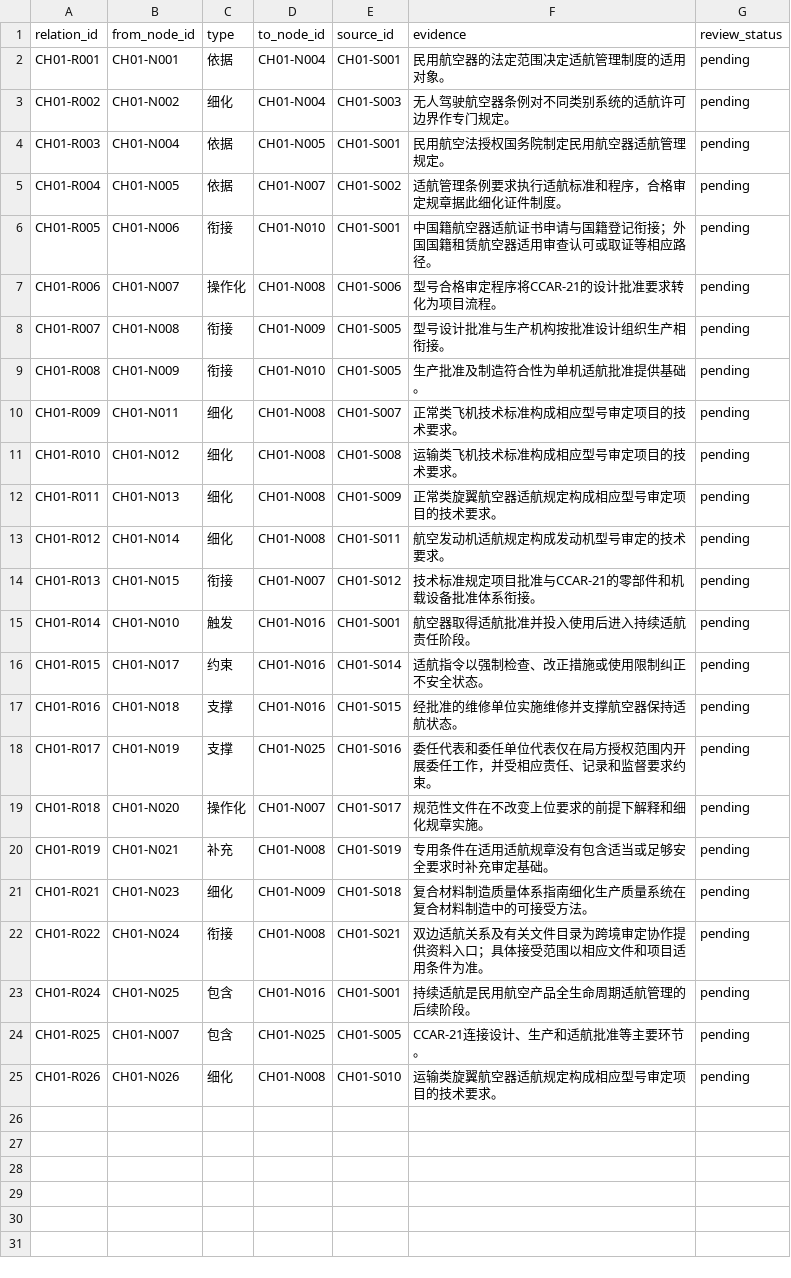
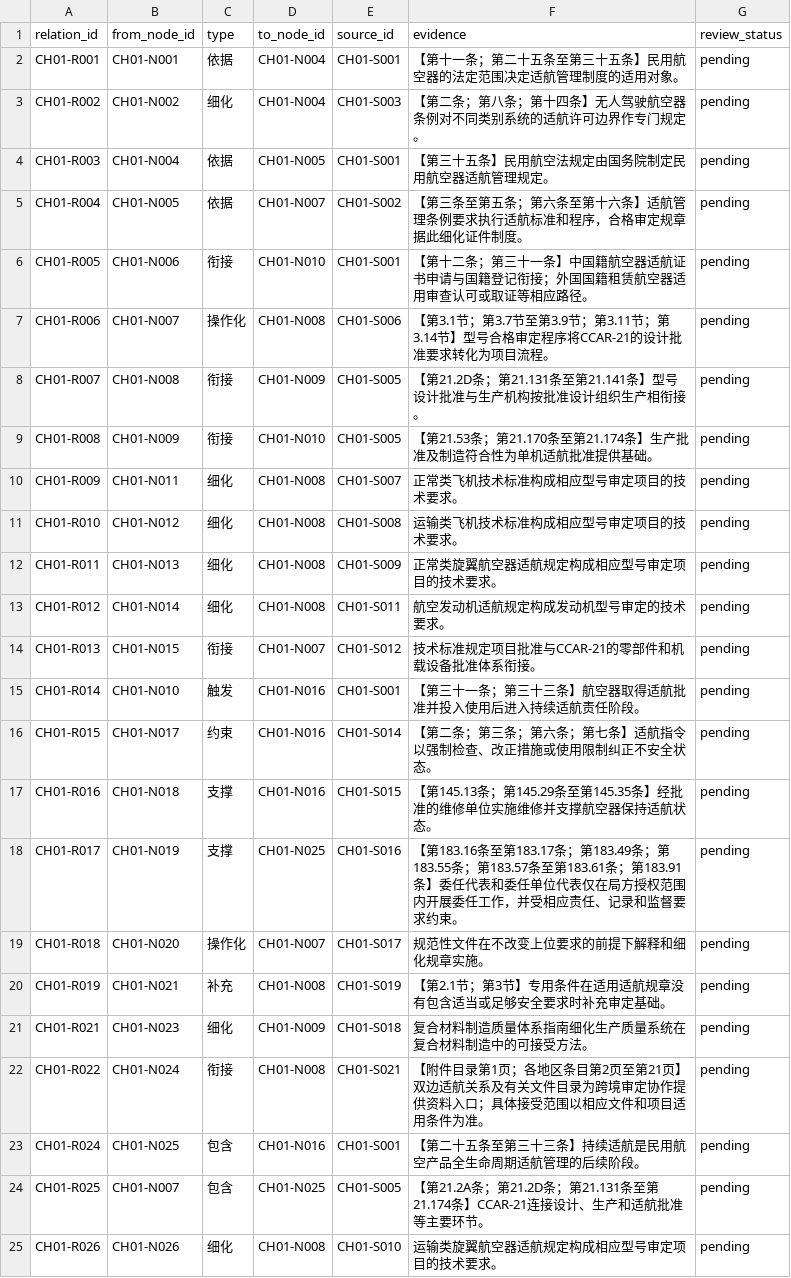
Before and after one commit to TuZ1206/airworthiness, a CSV file: data/chapters/ch01/relations.csv, drawn as a sheet.

Commit message:
data: record chapter 1 source originals and locators

```diff
--- a/data/chapters/ch01/relations.csv
+++ b/data/chapters/ch01/relations.csv
@@ -1,10 +1,10 @@
 relation_id,from_node_id,type,to_node_id,source_id,evidence,review_status
-CH01-R001,CH01-N001,依据,CH01-N004,CH01-S001,民用航空器的法定范围决定适航管理制度的适用对象。,pending
-CH01-R002,CH01-N002,细化,CH01-N004,CH01-S003,无人驾驶航空器条例对不同类别系统的适航许可边界作专门规定。,pending
-CH01-R003,CH01-N004,依据,CH01-N005,CH01-S001,民用航空法授权国务院制定民用航空器适航管理规定。,pending
-CH01-R004,CH01-N005,依据,CH01-N007,CH01-S002,适航管理条例要求执行适航标准和程序，合格审定规章据此细化证件制度。,pending
-CH01-R005,CH01-N006,衔接,CH01-N010,CH01-S001,中国籍航空器适航证书申请与国籍登记衔接；外国国籍租赁航空器适用审查认可或取证等相应路径。,pending
-CH01-R006,CH01-N007,操作化,CH01-N008,CH01-S006,型号合格审定程序将CCAR-21的设计批准要求转化为项目流程。,pending
-CH01-R007,CH01-N008,衔接,CH01-N009,CH01-S005,型号设计批准与生产机构按批准设计组织生产相衔接。,pending
-CH01-R008,CH01-N009,衔接,CH01-N010,CH01-S005,生产批准及制造符合性为单机适航批准提供基础。,pending
+CH01-R001,CH01-N001,依据,CH01-N004,CH01-S001,【第十一条；第二十五条至第三十五条】民用航空器的法定范围决定适航管理制度的适用对象。,pending
+CH01-R002,CH01-N002,细化,CH01-N004,CH01-S003,【第二条；第八条；第十四条】无人驾驶航空器条例对不同类别系统的适航许可边界作专门规定。,pending
+CH01-R003,CH01-N004,依据,CH01-N005,CH01-S001,【第三十五条】民用航空法规定由国务院制定民用航空器适航管理规定。,pending
+CH01-R004,CH01-N005,依据,CH01-N007,CH01-S002,【第三条至第五条；第六条至第十六条】适航管理条例要求执行适航标准和程序，合格审定规章据此细化证件制度。,pending
+CH01-R005,CH01-N006,衔接,CH01-N010,CH01-S001,【第十二条；第三十一条】中国籍航空器适航证书申请与国籍登记衔接；外国国籍租赁航空器适用审查认可或取证等相应路径。,pending
+CH01-R006,CH01-N007,操作化,CH01-N008,CH01-S006,【第3.1节；第3.7节至第3.9节；第3.11节；第3.14节】型号合格审定程序将CCAR-21的设计批准要求转化为项目流程。,pending
+CH01-R007,CH01-N008,衔接,CH01-N009,CH01-S005,【第21.2D条；第21.131条至第21.141条】型号设计批准与生产机构按批准设计组织生产相衔接。,pending
+CH01-R008,CH01-N009,衔接,CH01-N010,CH01-S005,【第21.53条；第21.170条至第21.174条】生产批准及制造符合性为单机适航批准提供基础。,pending
 CH01-R009,CH01-N011,细化,CH01-N008,CH01-S007,正常类飞机技术标准构成相应型号审定项目的技术要求。,pending
@@ -14,12 +14,12 @@ CH01-R012,CH01-N014,细化,CH01-N008,CH01-S011,航空发动机适航规定构成
 CH01-R013,CH01-N015,衔接,CH01-N007,CH01-S012,技术标准规定项目批准与CCAR-21的零部件和机载设备批准体系衔接。,pending
-CH01-R014,CH01-N010,触发,CH01-N016,CH01-S001,航空器取得适航批准并投入使用后进入持续适航责任阶段。,pending
-CH01-R015,CH01-N017,约束,CH01-N016,CH01-S014,适航指令以强制检查、改正措施或使用限制纠正不安全状态。,pending
-CH01-R016,CH01-N018,支撑,CH01-N016,CH01-S015,经批准的维修单位实施维修并支撑航空器保持适航状态。,pending
-CH01-R017,CH01-N019,支撑,CH01-N025,CH01-S016,委任代表和委任单位代表仅在局方授权范围内开展委任工作，并受相应责任、记录和监督要求约束。,pending
+CH01-R014,CH01-N010,触发,CH01-N016,CH01-S001,【第三十一条；第三十三条】航空器取得适航批准并投入使用后进入持续适航责任阶段。,pending
+CH01-R015,CH01-N017,约束,CH01-N016,CH01-S014,【第二条；第三条；第六条；第七条】适航指令以强制检查、改正措施或使用限制纠正不安全状态。,pending
+CH01-R016,CH01-N018,支撑,CH01-N016,CH01-S015,【第145.13条；第145.29条至第145.35条】经批准的维修单位实施维修并支撑航空器保持适航状态。,pending
+CH01-R017,CH01-N019,支撑,CH01-N025,CH01-S016,【第183.16条至第183.17条；第183.49条；第183.55条；第183.57条至第183.61条；第183.91条】委任代表和委任单位代表仅在局方授权范围内开展委任工作，并受相应责任、记录和监督要求约束。,pending
 CH01-R018,CH01-N020,操作化,CH01-N007,CH01-S017,规范性文件在不改变上位要求的前提下解释和细化规章实施。,pending
-CH01-R019,CH01-N021,补充,CH01-N008,CH01-S019,专用条件在适用适航规章没有包含适当或足够安全要求时补充审定基础。,pending
+CH01-R019,CH01-N021,补充,CH01-N008,CH01-S019,【第2.1节；第3节】专用条件在适用适航规章没有包含适当或足够安全要求时补充审定基础。,pending
 CH01-R021,CH01-N023,细化,CH01-N009,CH01-S018,复合材料制造质量体系指南细化生产质量系统在复合材料制造中的可接受方法。,pending
-CH01-R022,CH01-N024,衔接,CH01-N008,CH01-S021,双边适航关系及有关文件目录为跨境审定协作提供资料入口；具体接受范围以相应文件和项目适用条件为准。,pending
-CH01-R024,CH01-N025,包含,CH01-N016,CH01-S001,持续适航是民用航空产品全生命周期适航管理的后续阶段。,pending
-CH01-R025,CH01-N007,包含,CH01-N025,CH01-S005,CCAR-21连接设计、生产和适航批准等主要环节。,pending
+CH01-R022,CH01-N024,衔接,CH01-N008,CH01-S021,【附件目录第1页；各地区条目第2页至第21页】双边适航关系及有关文件目录为跨境审定协作提供资料入口；具体接受范围以相应文件和项目适用条件为准。,pending
+CH01-R024,CH01-N025,包含,CH01-N016,CH01-S001,【第二十五条至第三十三条】持续适航是民用航空产品全生命周期适航管理的后续阶段。,pending
+CH01-R025,CH01-N007,包含,CH01-N025,CH01-S005,【第21.2A条；第21.2D条；第21.131条至第21.174条】CCAR-21连接设计、生产和适航批准等主要环节。,pending
 CH01-R026,CH01-N026,细化,CH01-N008,CH01-S010,运输类旋翼航空器适航规定构成相应型号审定项目的技术要求。,pending
```
Also changed, not shown: data/chapters/ch01/nodes.csv, data/chapters/ch01/sources.csv, 12 other files.
